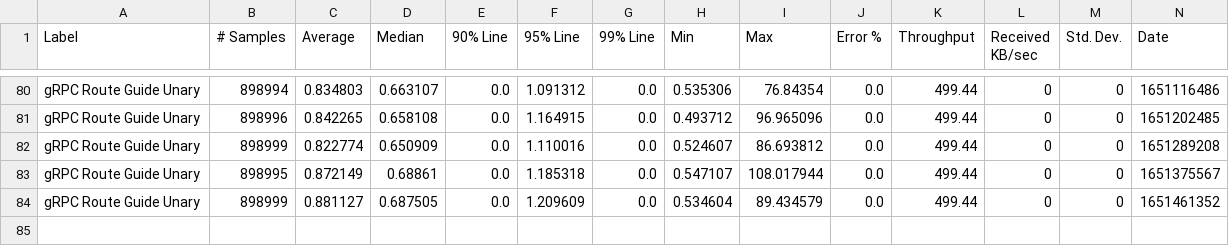
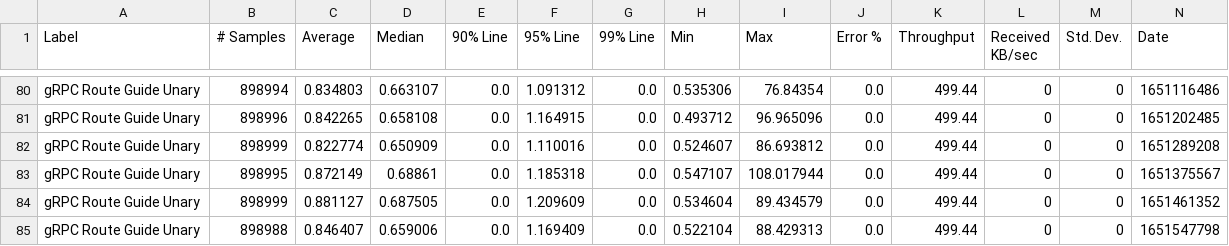
Before and after one commit to ballerina-platform/module-ballerina-grpc, a CSV file: load-tests/route_guide_unary/results/summary.csv, drawn as a sheet; only a part is shown, gaps mark what is left out; rows hold the shown columns only; the diff names each change by its address in the sheet, - before the commit and + after, or states it on an @@ line.

Commit message:
Update route_guide_unary test results on Tue May  3 05:03:34 UTC 2022

```diff
--- a/load-tests/route_guide_unary/results/summary.csv
+++ b/load-tests/route_guide_unary/results/summary.csv
+row 85: gRPC Route Guide Unary | 898988 | 0.846407 | 0.659006 | 0.0 | 1.169409 | 0.0 | 0.522104 | 88.429313 | 0.0 | 499.44 | 0 | 0 | 1651547798
```
